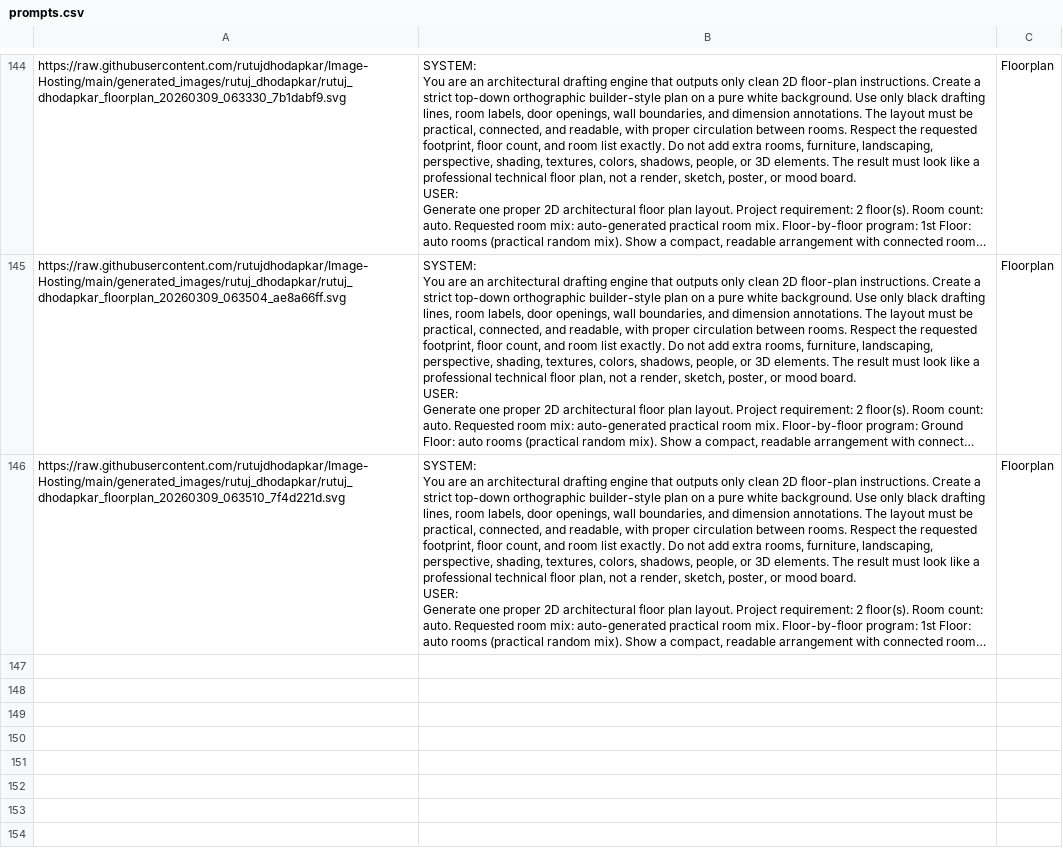
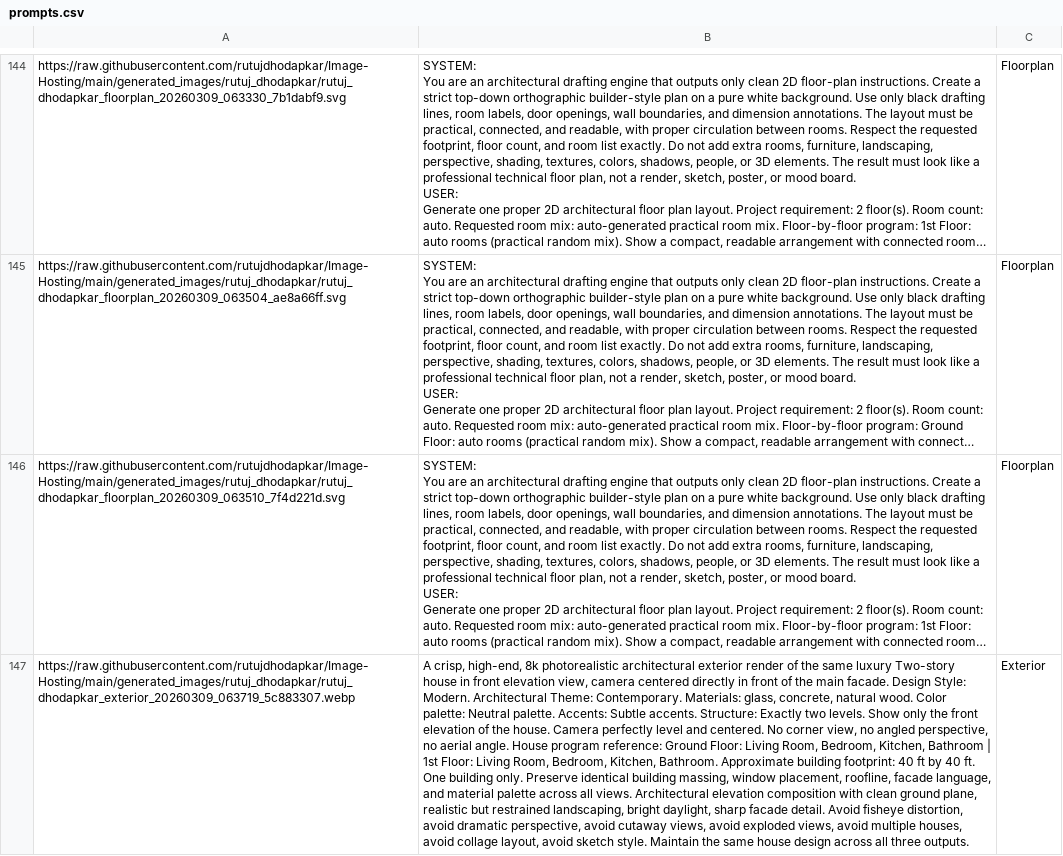
Before and after one commit to rutujdhodapkar/Image-Hosting, a CSV file: prompts.csv, drawn as a sheet; only a part is shown, gaps mark what is left out; long unchanged cells end in …; the diff names each change by its address in the sheet, - before the commit and + after, or states it on an @@ line.

Commit message:
Update prompts.csv with new Exterior

```diff
--- a/prompts.csv
+++ b/prompts.csv
+row 147: https://raw.githubusercontent.com/rutujdhodapkar/Image-Hosting/main/generated_images/rutuj_dhodapkar/rutuj_dhodapkar_exterior_20260309_063719_5c883307.webp | A crisp, high-end, 8k photorealistic architectural exterior render of the same luxury Two-story house in front elevation view, camera centered directly in front of the main facade. Design Style: Modern. Architectural Theme: Contemporary. Materials: glass, concrete, natural wood. Color palette: Neutral palette. Accents: Subtle accents. Structure: Exactly two levels. Show only the front elevation of the house. Camera perfectly level and centered. No corner view, no angled perspective, no aerial angle. House program reference: Ground Floor: Living Room, Bedroom, Kitchen, Bathroom | 1st Floor: Living Room, Bedroom, Kitchen, Bathroom. Approximate building footprint: 40 ft by 40 ft. One building only. Preserve identical building massing, window placement, roofline, facade language, and material palette across all views. Architectural elevation composition with clean ground plane, realistic but restrained landscaping, bright daylight, sharp facade detail. Avoid fisheye distortion, avoid dramatic perspective, avoid cutaway views, avoid exploded views, avoid multiple houses, avoid collage layout, avoid sketch style. Maintain the same house design across all three outputs. | Exterior
```
